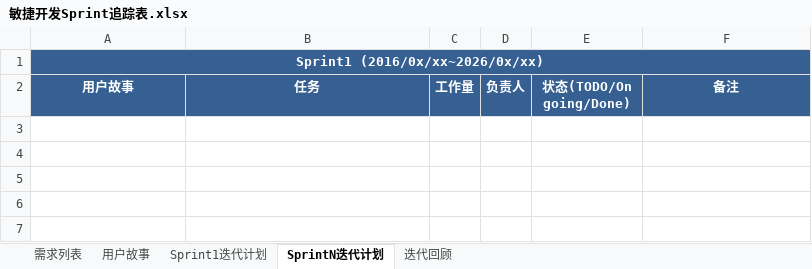
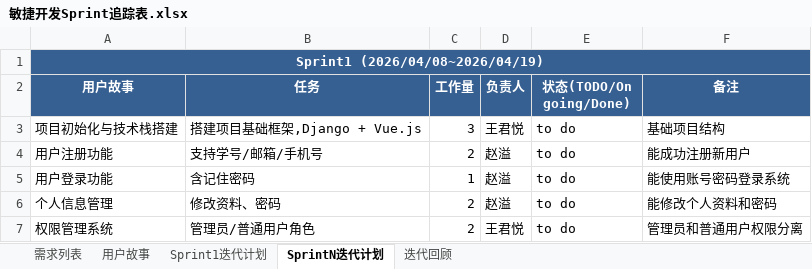
Before and after one commit to wjy-wang/-SchoolActPlatform, an Excel workbook: 敏捷开发Sprint追踪表.xlsx, sheet SprintN迭代计划, drawn as a sheet; values as stored, in another font and other column widths than the file's, no borders; the diff names each change by its address in the sheet, - before the commit and + after, or states it on an @@ line.

Commit message:
更新敏捷开发Sprint追踪表

```diff
--- a/敏捷开发Sprint追踪表.xlsx (sheet SprintN迭代计划)
+++ b/敏捷开发Sprint追踪表.xlsx (sheet SprintN迭代计划)
-A1 (用户故事): Sprint1 (2016/0x/xx~2026/0x/xx)
+A1 (用户故事): Sprint1 (2026/04/08~2026/04/19)
+row 3: 项目初始化与技术栈搭建 | 搭建项目基础框架,Django + Vue.js | 3 | 王君悦 | to do | 基础项目结构
+row 4: 用户注册功能 | 支持学号/邮箱/手机号 | 2 | 赵溢 | to do | 能成功注册新用户
+row 5: 用户登录功能 | 含记住密码 | 1 | 赵溢 | to do | 能使用账号密码登录系统
+row 6: 个人信息管理 | 修改资料、密码 | 2 | 赵溢 | to do | 能修改个人资料和密码
+row 7: 权限管理系统 | 管理员/普通用户角色 | 2 | 王君悦 | to do | 管理员和普通用户权限分离
```
